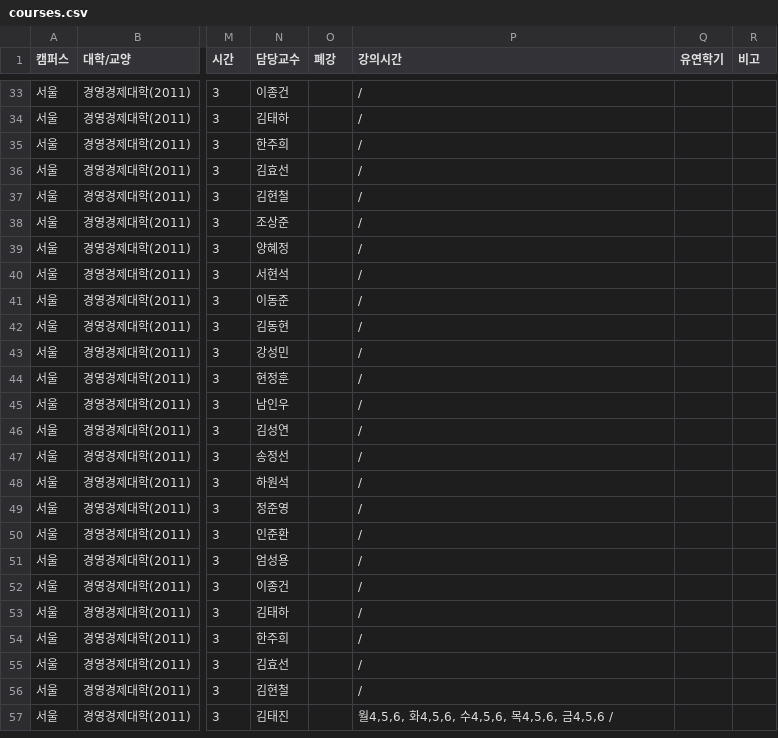
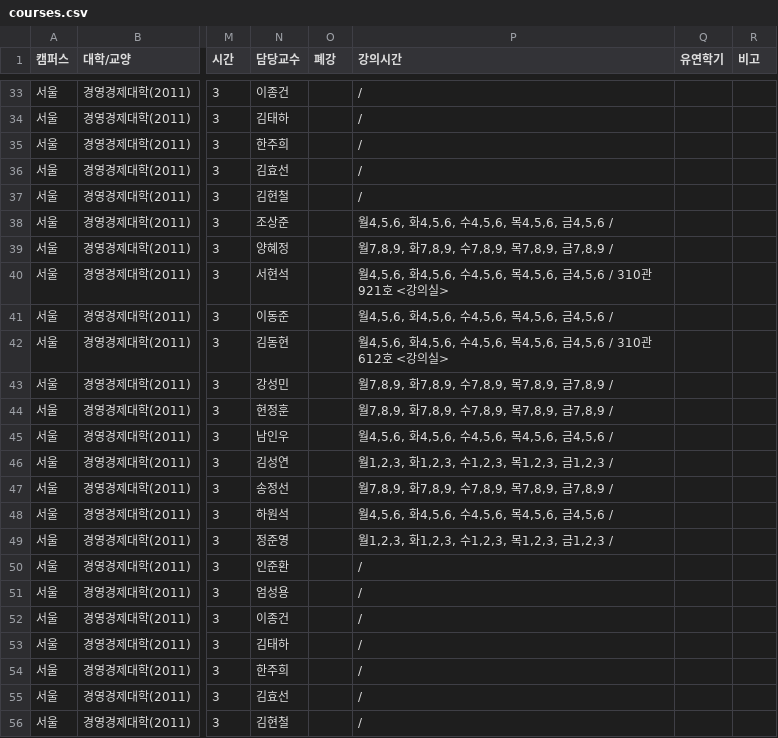
Before and after one commit to puang-network/cau-pre-timetable, a CSV file: frontend/public/courses/courses.csv, drawn as a sheet; only a part is shown, gaps mark what is left out; the shorter side is filled out with more unchanged rows; the diff covers the shown part only; the diff names each change by its address in the sheet, - before the commit and + after, or states it on an @@ line.

```diff
--- a/frontend/public/courses/courses.csv
+++ b/frontend/public/courses/courses.csv
-P38 (강의시간): /
+P38 (강의시간): 월4,5,6, 화4,5,6, 수4,5,6, 목4,5,6, 금4,5,6 /
-P39 (강의시간): /
+P39 (강의시간): 월7,8,9, 화7,8,9, 수7,8,9, 목7,8,9, 금7,8,9 /
-P40 (강의시간): /
+P40 (강의시간): 월4,5,6, 화4,5,6, 수4,5,6, 목4,5,6, 금4,5,6 / 310관 921호 <강의실>
-P41 (강의시간): /
+P41 (강의시간): 월4,5,6, 화4,5,6, 수4,5,6, 목4,5,6, 금4,5,6 /
-P42 (강의시간): /
+P42 (강의시간): 월4,5,6, 화4,5,6, 수4,5,6, 목4,5,6, 금4,5,6 / 310관 612호 <강의실>
-P43:P44 (강의시간): /
+P43:P44 (강의시간): 월7,8,9, 화7,8,9, 수7,8,9, 목7,8,9, 금7,8,9 /
-P45 (강의시간): /
+P45 (강의시간): 월4,5,6, 화4,5,6, 수4,5,6, 목4,5,6, 금4,5,6 /
-P46 (강의시간): /
+P46 (강의시간): 월1,2,3, 화1,2,3, 수1,2,3, 목1,2,3, 금1,2,3 /
-P47 (강의시간): /
+P47 (강의시간): 월7,8,9, 화7,8,9, 수7,8,9, 목7,8,9, 금7,8,9 /
-P48 (강의시간): /
+P48 (강의시간): 월4,5,6, 화4,5,6, 수4,5,6, 목4,5,6, 금4,5,6 /
-P49 (강의시간): /
+P49 (강의시간): 월1,2,3, 화1,2,3, 수1,2,3, 목1,2,3, 금1,2,3 /
```
Also changed, not shown: 16 edited cells elsewhere in this file, public/courses/courses.csv, 4 other files.
